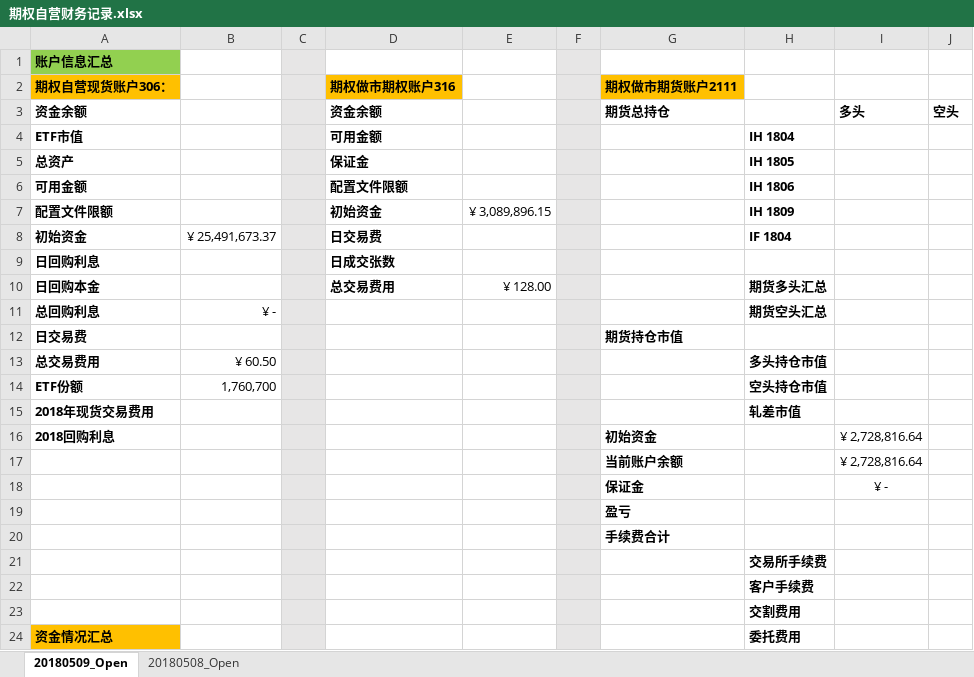
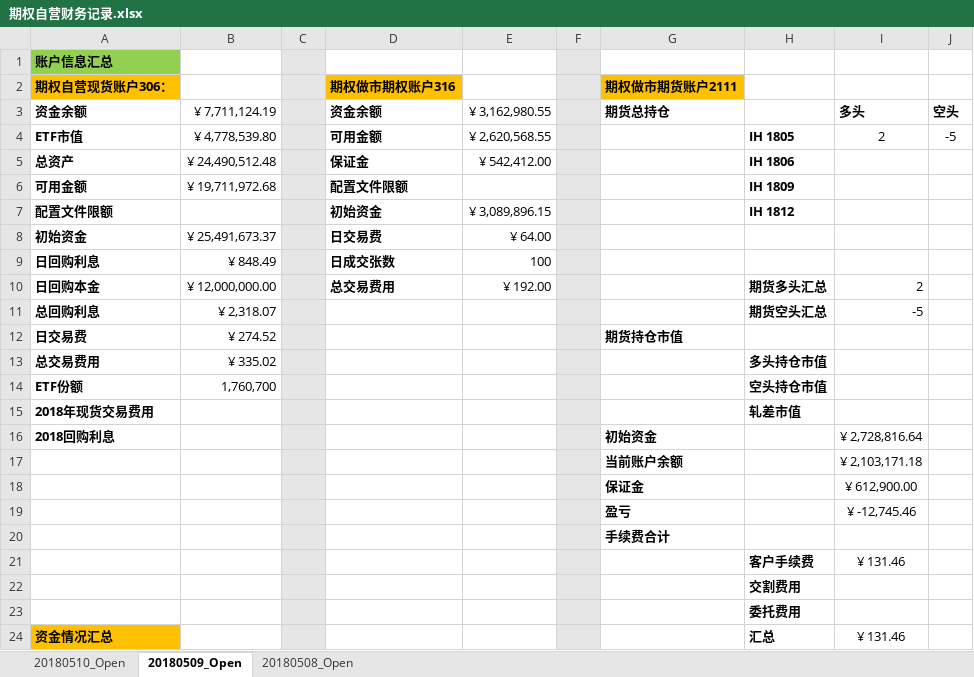
Before and after one commit to PokerDang/OPT-Account, an Excel workbook: 期权自营财务记录.xlsx, sheet 20180509_Open, drawn as a sheet; only a part is shown; values as stored, in another font and other column widths than the file's, no borders; removed rows and columns are numbered as before the commit, all else as after; the diff covers the shown part only; the diff names each change by its address in the sheet, - before the commit and + after, or states it on an @@ line.

```diff
--- a/期权自营财务记录.xlsx (sheet 20180509_Open)
+++ b/期权自营财务记录.xlsx (sheet 20180509_Open)
+sheet tab: 20180510_Open
-B3: (empty)
+B3: ¥ 7,711,124.19
-E3: (empty)
+E3: ¥ 3,162,980.55
-B4: (empty)
+B4: ¥ 4,778,539.80
-E4: (empty)
+E4: ¥ 2,620,568.55
-H4: IH 1804
+H4: IH 1805
-I4: (empty)
+I4: 2
-J4: (empty)
+J4: -5
-B5: (empty)
+B5: ¥ 24,490,512.48
-E5: (empty)
+E5: ¥ 542,412.00
-H5: IH 1805
+H5: IH 1806
-B6: (empty)
+B6: ¥ 19,711,972.68
-H6: IH 1806
+H6: IH 1809
-H7: IH 1809
+H7: IH 1812
-E8: (empty)
+E8: ¥ 64.00
-H8: IF 1804
+H8: (empty)
-B9: (empty)
+B9: ¥ 848.49
-E9: (empty)
+E9: 100
-B10: (empty)
+B10: ¥ 12,000,000.00
-E10: ¥ 128.00
+E10: ¥ 192.00
-I10: (empty)
+I10: 2
-B11: ¥ -
+B11: ¥ 2,318.07
-I11: (empty)
+I11: -5
-B12: (empty)
+B12: ¥ 274.52
-B13: ¥ 60.50
+B13: ¥ 335.02
-I17: ¥ 2,728,816.64
+I17: ¥ 2,103,171.18
-I18: ¥ -
+I18: ¥ 612,900.00
-I19: (empty)
+I19: ¥ -12,745.46
-row 21:  |  |  |  |  |  |  | 交易所手续费
-I21: (empty)
+I21: ¥ 131.46
+row 23:  |  |  |  |  |  |  | 委托费用
-H24: 委托费用
+H24: 汇总
-I24: (empty)
+I24: ¥ 131.46
```
Also changed, not shown: 8 edited cells elsewhere in this sheet, 上证50ETF分红_数据.xlsx, 期权自营汇报表.xlsx, 4 other files.
